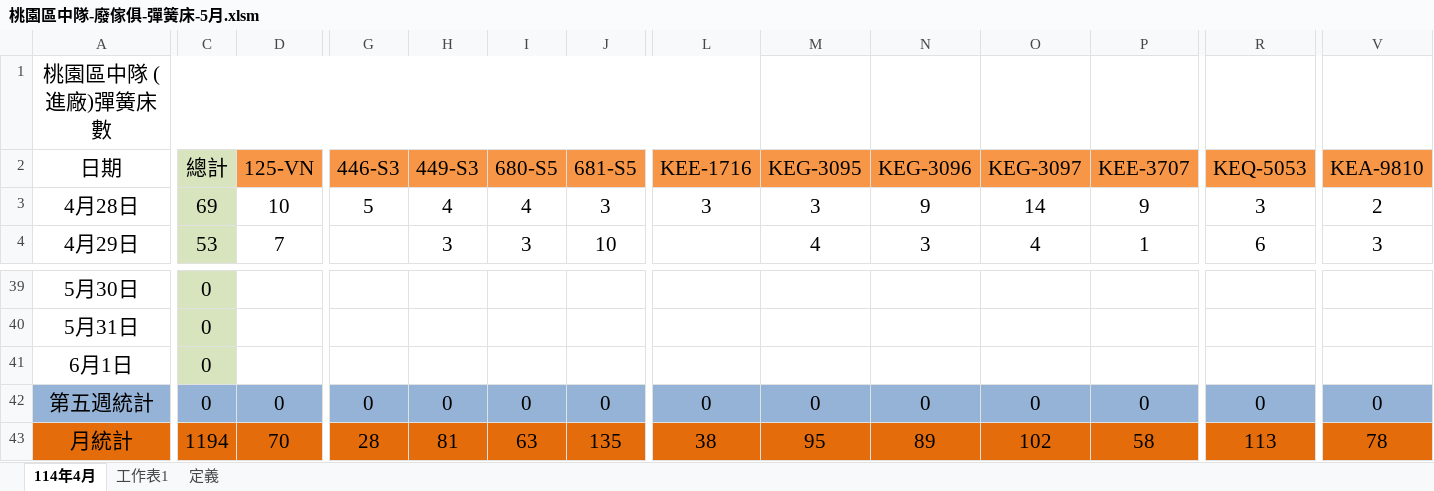
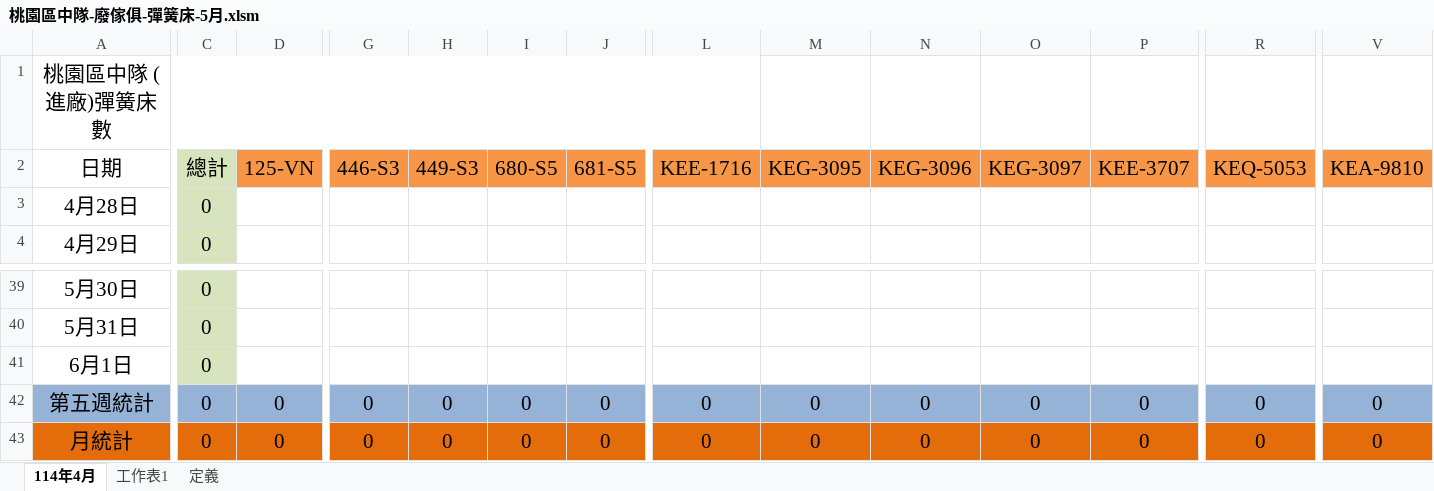
Before and after one commit to jason280121/car, an Excel workbook: 0429-final修改/桃園區中隊-廢傢俱-彈簧床-5月.xlsm, sheet 114年4月, drawn as a sheet; only a part is shown, gaps mark what is left out; values as stored, in another font and other column widths than the file's, no borders; the diff covers the shown part only; the diff names each change by its address in the sheet, - before the commit and + after, or states it on an @@ line.

```diff
--- a/0429-final修改/桃園區中隊-廢傢俱-彈簧床-5月.xlsm (sheet 114年4月)
+++ b/0429-final修改/桃園區中隊-廢傢俱-彈簧床-5月.xlsm (sheet 114年4月)
-C3 (總計): 69
+C3 (總計): 0
-D3 (125-VN): 10
+D3 (125-VN): (empty)
-G3 (446-S3): 5
+G3 (446-S3): (empty)
-H3 (449-S3): 4
+H3 (449-S3): (empty)
-I3 (680-S5): 4
+I3 (680-S5): (empty)
-J3 (681-S5): 3
+J3 (681-S5): (empty)
-L3 (KEE-1716): 3
+L3 (KEE-1716): (empty)
-M3 (KEG-3095): 3
+M3 (KEG-3095): (empty)
-N3 (KEG-3096): 9
+N3 (KEG-3096): (empty)
-O3 (KEG-3097): 14
+O3 (KEG-3097): (empty)
-P3 (KEE-3707): 9
+P3 (KEE-3707): (empty)
-R3 (KEQ-5053): 3
+R3 (KEQ-5053): (empty)
-V3 (KEA-9810): 2
+V3 (KEA-9810): (empty)
-C4 (總計): 53
+C4 (總計): 0
-D4 (125-VN): 7
+D4 (125-VN): (empty)
-H4 (449-S3): 3
+H4 (449-S3): (empty)
-I4 (680-S5): 3
+I4 (680-S5): (empty)
-J4 (681-S5): 10
+J4 (681-S5): (empty)
-M4 (KEG-3095): 4
+M4 (KEG-3095): (empty)
-N4 (KEG-3096): 3
+N4 (KEG-3096): (empty)
-O4 (KEG-3097): 4
+O4 (KEG-3097): (empty)
-P4 (KEE-3707): 1
+P4 (KEE-3707): (empty)
-R4 (KEQ-5053): 6
+R4 (KEQ-5053): (empty)
-V4 (KEA-9810): 3
+V4 (KEA-9810): (empty)
-C43 (總計): 1194
+C43 (總計): 0
-D43 (125-VN): 70
+D43 (125-VN): 0
-G43 (446-S3): 28
+G43 (446-S3): 0
-H43 (449-S3): 81
+H43 (449-S3): 0
-I43 (680-S5): 63
+I43 (680-S5): 0
-J43 (681-S5): 135
+J43 (681-S5): 0
-L43 (KEE-1716): 38
+L43 (KEE-1716): 0
-M43 (KEG-3095): 95
+M43 (KEG-3095): 0
-N43 (KEG-3096): 89
+N43 (KEG-3096): 0
-O43 (KEG-3097): 102
+O43 (KEG-3097): 0
-P43 (KEE-3707): 58
+P43 (KEE-3707): 0
-R43 (KEQ-5053): 113
+R43 (KEQ-5053): 0
-V43 (KEA-9810): 78
+V43 (KEA-9810): 0
```
Also changed, not shown: 287 edited cells elsewhere in this sheet, charts or pictures, 114年5月份地磅統計與彈簧床數量-usb/114年全年月報-VBA.xlsm, 114年5月份地磅統計與彈簧床數量-usb/八德-地磅統計-0501.xlsm, 5 other files.
